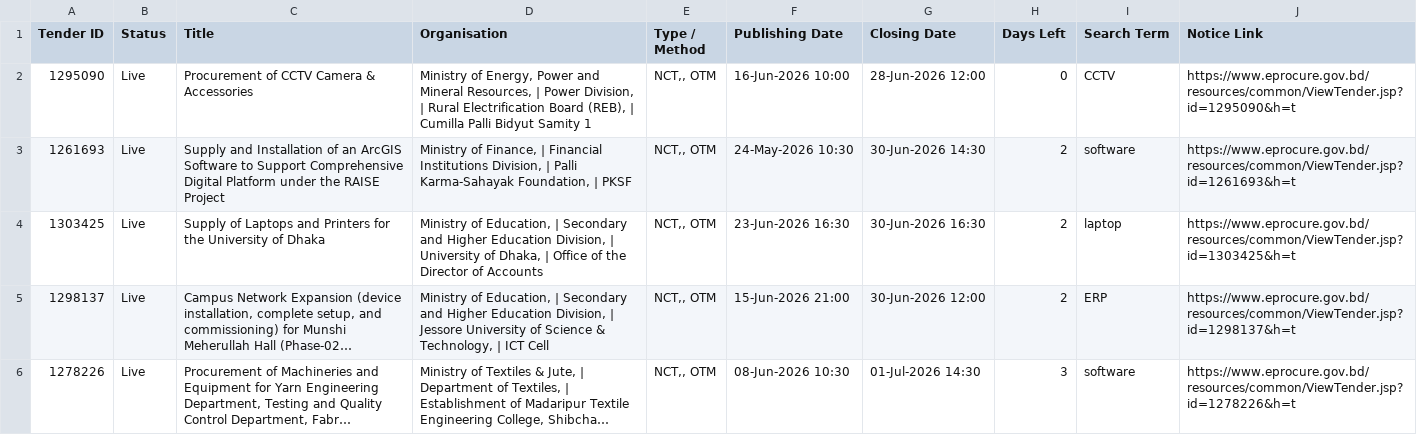
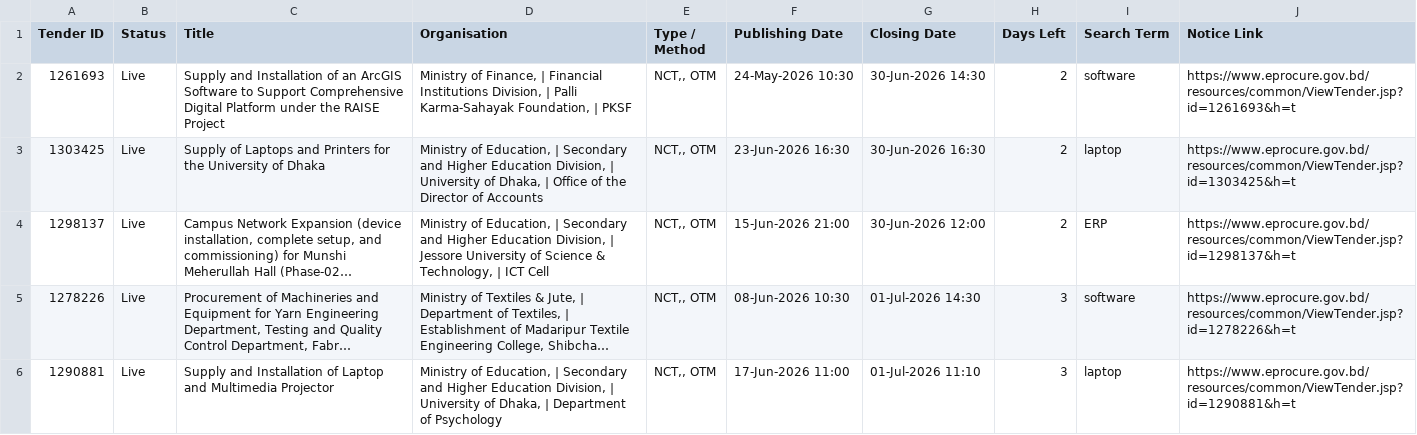
Before and after one commit to firozeahmedshovon-wq/ict-tender-scraper, a CSV file: ict_tenders_2026-06-28.csv, drawn as a sheet; only a part is shown; the shorter side is filled out with more unchanged rows; long unchanged cells end in ….

Commit message:
chore: update sent log 2026-06-28

```diff
--- a/ict_tenders_2026-06-28.csv
+++ b/ict_tenders_2026-06-28.csv
@@ -1,3 +1,2 @@
 Tender ID,Status,Title,Organisation,Type / Method,Publishing Date,Closing Date,Days Left,Search Term,Notice Link
-1295090,Live,Procurement of CCTV Camera & Accessories,"Ministry of Energy, Power and Mineral Resources, | Power Division, | Rural Electrification Board (REB), | Cumilla Palli Bidyut Samity 1","NCT,, OTM",16-Jun-2026 10:00,28-Jun-2026 12:00,0,CCTV,https://www.eprocure.gov.bd/resources/common/ViewTender.jsp?id=1295090&h=t
 1261693,Live,Supply and Installation of an ArcGIS Software to Support Comprehensive Digital Platform under the RAISE Project,"Ministry of Finance, | Financial Institutions Division, | Palli Karma-Sahayak Foundation, | PKSF","NCT,, OTM",24-May-2026 10:30,30-Jun-2026 14:30,2,software,https://www.eprocure.gov.bd/resources/common/ViewTender.jsp?id=1261693&h=t
```
